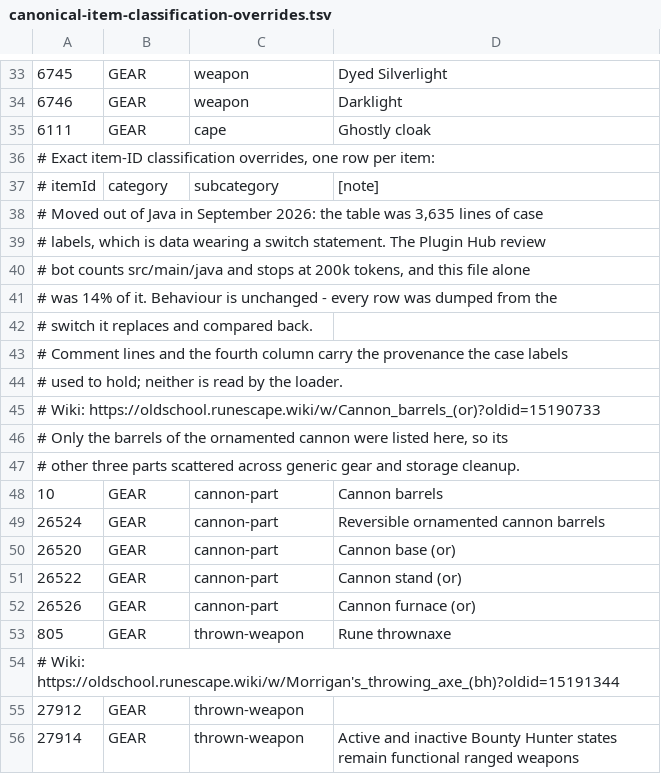
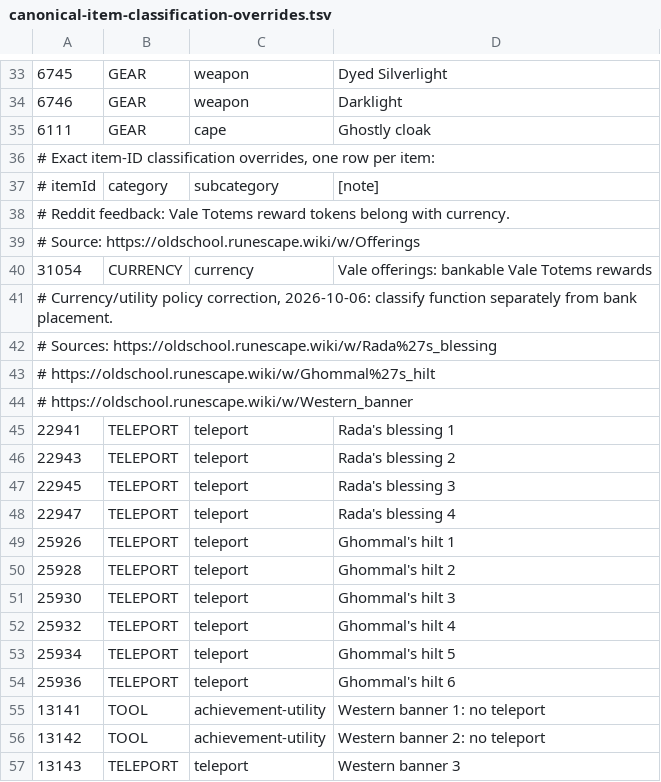
Before and after one commit to PKoka5/bank-architect, a TSV file: src/main/resources/com/pkoka5/ironmanbankarchitect/catalog/canonical-item-classification-overrides.tsv, drawn as a sheet; only a part is shown, gaps mark what is left out; the shorter side is filled out with more unchanged rows; the diff covers the shown part only; the diff names each change by its address in the sheet, - before the commit and + after, or states it on an @@ line.

Commit message:
Release 0.9.1: stabilize gear placeholders and correct item placement

```diff
--- a/src/main/resources/com/pkoka5/ironmanbankarchitect/catalog/canonical-item-classification-overrides.tsv
+++ b/src/main/resources/com/pkoka5/ironmanbankarchitect/catalog/canonical-item-classification-overrides.tsv
+row 38: # Reddit feedback: Vale Totems reward tokens belong with currency.
+row 39: # Source: https://oldschool.runescape.wiki/w/Offerings
+row 40: 31054 | CURRENCY | currency | Vale offerings: bankable Vale Totems rewards
+row 41: # Currency/utility policy correction, 2026-10-06: classify function separately from bank placement.
+row 42: # Sources: https://oldschool.runescape.wiki/w/Rada%27s_blessing
+row 43: # https://oldschool.runescape.wiki/w/Ghommal%27s_hilt
+row 44: # https://oldschool.runescape.wiki/w/Western_banner
+row 45: 22941 | TELEPORT | teleport | Rada's blessing 1
+row 46: 22943 | TELEPORT | teleport | Rada's blessing 2
+row 47: 22945 | TELEPORT | teleport | Rada's blessing 3
+row 48: 22947 | TELEPORT | teleport | Rada's blessing 4
+row 49: 25926 | TELEPORT | teleport | Ghommal's hilt 1
+row 50: 25928 | TELEPORT | teleport | Ghommal's hilt 2
+row 51: 25930 | TELEPORT | teleport | Ghommal's hilt 3
+row 52: 25932 | TELEPORT | teleport | Ghommal's hilt 4
+row 53: 25934 | TELEPORT | teleport | Ghommal's hilt 5
+row 54: 25936 | TELEPORT | teleport | Ghommal's hilt 6
+row 55: 13141 | TOOL | achievement-utility | Western banner 1: no teleport
+row 56: 13142 | TOOL | achievement-utility | Western banner 2: no teleport
+row 57: 13143 | TELEPORT | teleport | Western banner 3
```
Also changed, not shown: 28 added rows elsewhere in this file, src/main/resources/com/pkoka5/ironmanbankarchitect/catalog/registry-name-rules.tsv, 40 other files.
